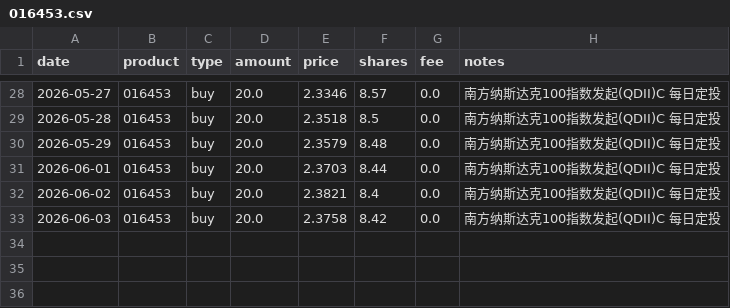
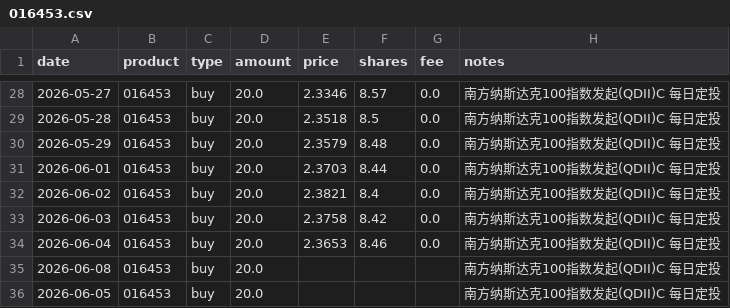
Before and after one commit to JINHUILYU/Quant, a CSV file: data/portfolio/016453.csv, drawn as a sheet; only a part is shown, gaps mark what is left out; the diff names each change by its address in the sheet, - before the commit and + after, or states it on an @@ line.

Commit message:
fix: PortfolioTracker 跳过空净值行 + 修复 CSV product 列前导零
load_transactions 中 price/shares 为空的 buy/sell 行现在被跳过，
与 add_transaction.py 的 load_existing_txns 行为保持一致。
修复了 add->fill 工作流中，空净值行导致持仓市值归零的问题。

同时修复 pd.read_csv 将 002611 解析为整数 2611 导致前导零丢失，
所有 product 列统一 zfill(6) 恢复。

补录今日交易:
- 002611/009505 各 3000 黄金大跌加仓 (06-08, 净值待 fill)
- 110020/008987/016452/016453 每日定投 (06-08)
- 008401 每周定投 (06-05, QDII T+1)
- 016452/016453 每日定投 (06-05, QDII T+1)

```diff
--- a/data/portfolio/016453.csv
+++ b/data/portfolio/016453.csv
+row 34: 2026-06-04 | 016453 | buy | 20.0 | 2.3653 | 8.46 | 0.0 | 南方纳斯达克100指数发起(QDII)C 每日定投
+row 35: 2026-06-08 | 016453 | buy | 20.0 |  |  |  | 南方纳斯达克100指数发起(QDII)C 每日定投
+row 36: 2026-06-05 | 016453 | buy | 20.0 |  |  |  | 南方纳斯达克100指数发起(QDII)C 每日定投
```
Also changed, not shown: data/portfolio/008401.csv, data/portfolio/008987.csv, 5 other files.
